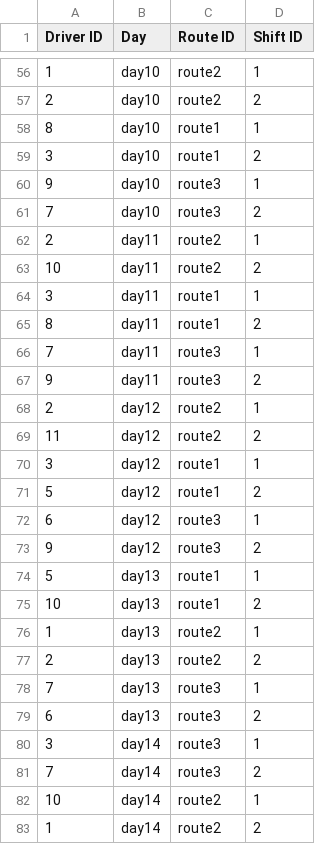
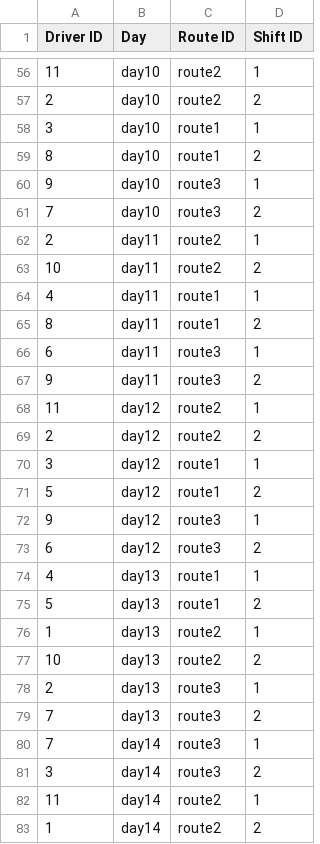
Before and after one commit to AlexBrady/ShiftScheduler, a CSV file: scheduler/output.csv, drawn as a sheet; only a part is shown, gaps mark what is left out; the diff covers the shown part only.

Commit message:
track high/low occurance drivers

```diff
--- a/scheduler/output.csv
+++ b/scheduler/output.csv
@@ -56,5 +56,5 @@ Driver ID,Day,Route ID,Shift ID
-1,day10,route2,1
+11,day10,route2,1
 2,day10,route2,2
-8,day10,route1,1
-3,day10,route1,2
+3,day10,route1,1
+8,day10,route1,2
 9,day10,route3,1
@@ -63,21 +63,21 @@ Driver ID,Day,Route ID,Shift ID
 10,day11,route2,2
-3,day11,route1,1
+4,day11,route1,1
 8,day11,route1,2
-7,day11,route3,1
+6,day11,route3,1
 9,day11,route3,2
-2,day12,route2,1
-11,day12,route2,2
+11,day12,route2,1
+2,day12,route2,2
 3,day12,route1,1
 5,day12,route1,2
-6,day12,route3,1
-9,day12,route3,2
-5,day13,route1,1
-10,day13,route1,2
+9,day12,route3,1
+6,day12,route3,2
+4,day13,route1,1
+5,day13,route1,2
 1,day13,route2,1
-2,day13,route2,2
-7,day13,route3,1
-6,day13,route3,2
-3,day14,route3,1
-7,day14,route3,2
-10,day14,route2,1
+10,day13,route2,2
+2,day13,route3,1
+7,day13,route3,2
+7,day14,route3,1
+3,day14,route3,2
+11,day14,route2,1
 1,day14,route2,2
```
Also changed, not shown: 40 edited cells elsewhere in this file, 3 other files.
